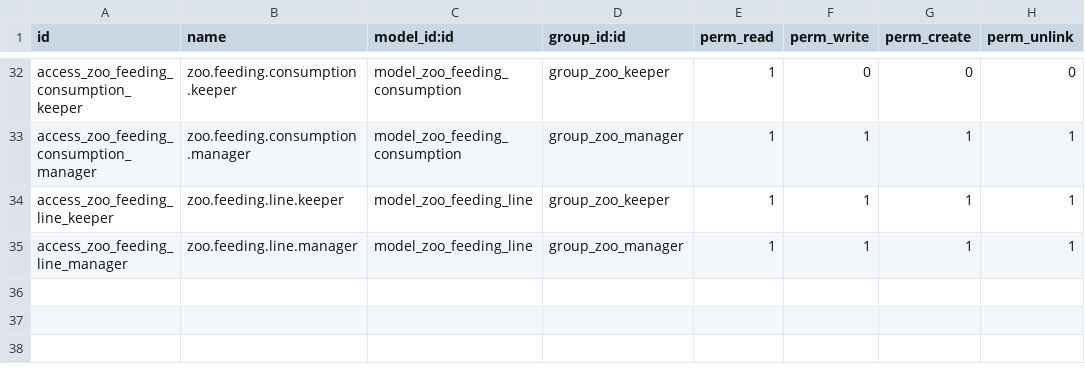
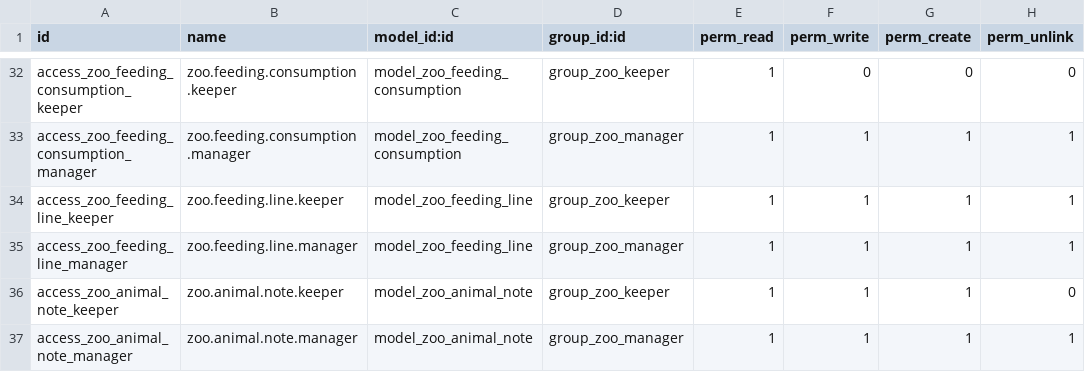
Before and after one commit to dan-cliff/system, a CSV file: zoo_manager/security/ir.model.access.csv, drawn as a sheet; only a part is shown, gaps mark what is left out; the diff names each change by its address in the sheet, - before the commit and + after, or states it on an @@ line.

```diff
--- a/zoo_manager/security/ir.model.access.csv
+++ b/zoo_manager/security/ir.model.access.csv
+row 36: access_zoo_animal_note_keeper | zoo.animal.note.keeper | model_zoo_animal_note | group_zoo_keeper | 1 | 1 | 1 | 0
+row 37: access_zoo_animal_note_manager | zoo.animal.note.manager | model_zoo_animal_note | group_zoo_manager | 1 | 1 | 1 | 1
```
Also changed, not shown: 7 other files.
